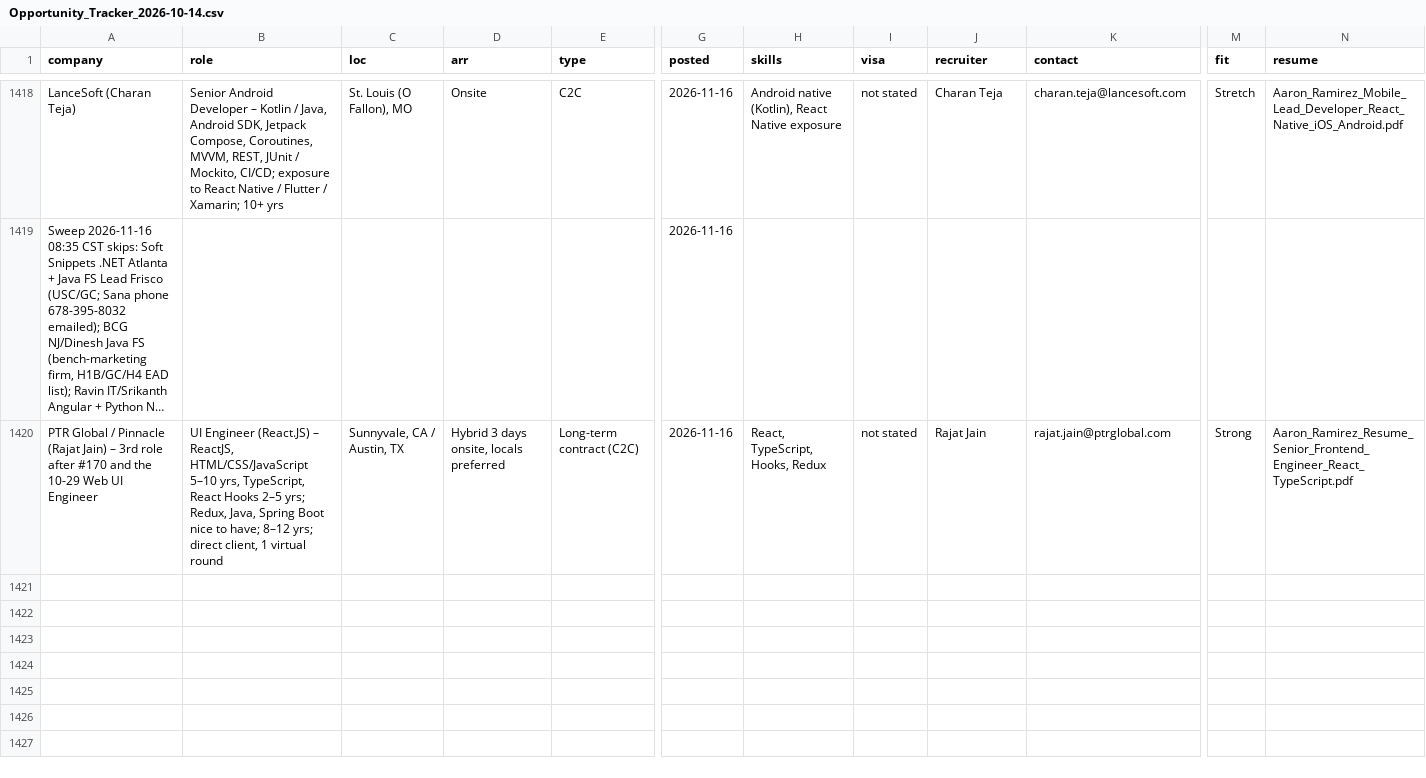
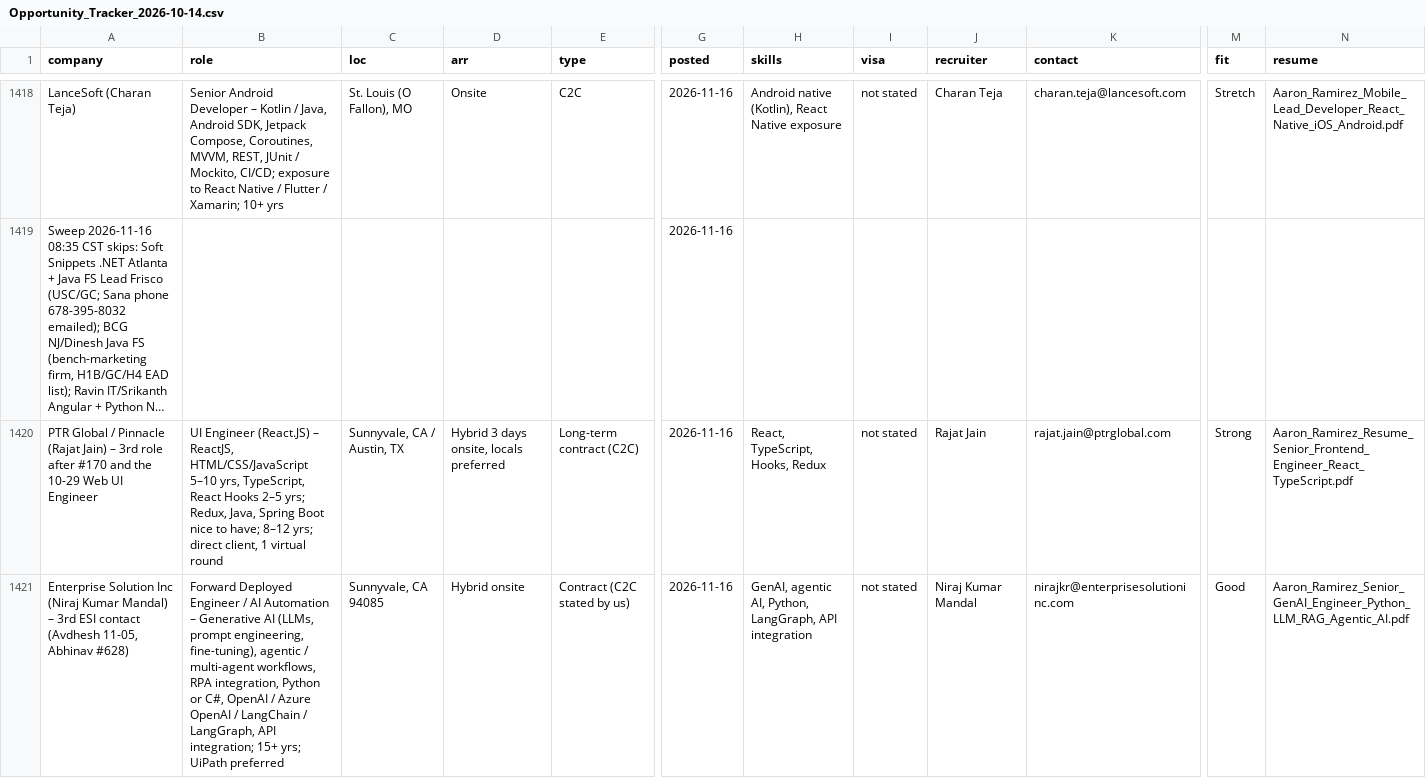
Before and after one commit to aaronrl25/outreach-pipeline-claude-day, a CSV file: data/2026-10-14/Opportunity_Tracker_2026-10-14.csv, drawn as a sheet; only a part is shown, gaps mark what is left out; long unchanged cells end in …; rows hold the shown columns only; the diff names each change by its address in the sheet, - before the commit and + after, or states it on an @@ line.

```diff
--- a/data/2026-10-14/Opportunity_Tracker_2026-10-14.csv
+++ b/data/2026-10-14/Opportunity_Tracker_2026-10-14.csv
+row 1421: Enterprise Solution Inc (Niraj Kumar Mandal) – 3rd ESI contact (Avdhesh 11-05, Abhinav #628) | Forward Deployed Engineer / AI Automation – Generative AI (LLMs, prompt engineering, fine-tuning), agentic / multi-agent workflows, RPA integration, Python or C#, OpenAI / Azure OpenAI / LangChain / LangGraph, API integration; 15+ yrs; UiPath preferred | Sunnyvale, CA 94085 | Hybrid onsite | Contract (C2C stated by us) | 2026-11-16 | GenAI, agentic AI, Python, LangGraph, API integration | not stated | Niraj Kumar Mandal | nirajkr@enterprisesolutioninc.com | Good | Aaron_Ramirez_Senior_GenAI_Engineer_Python_LLM_RAG_Agentic_AI.pdf
```
Also changed, not shown: data/2026-10-14/Outreach_Log.csv, 4 other files.
